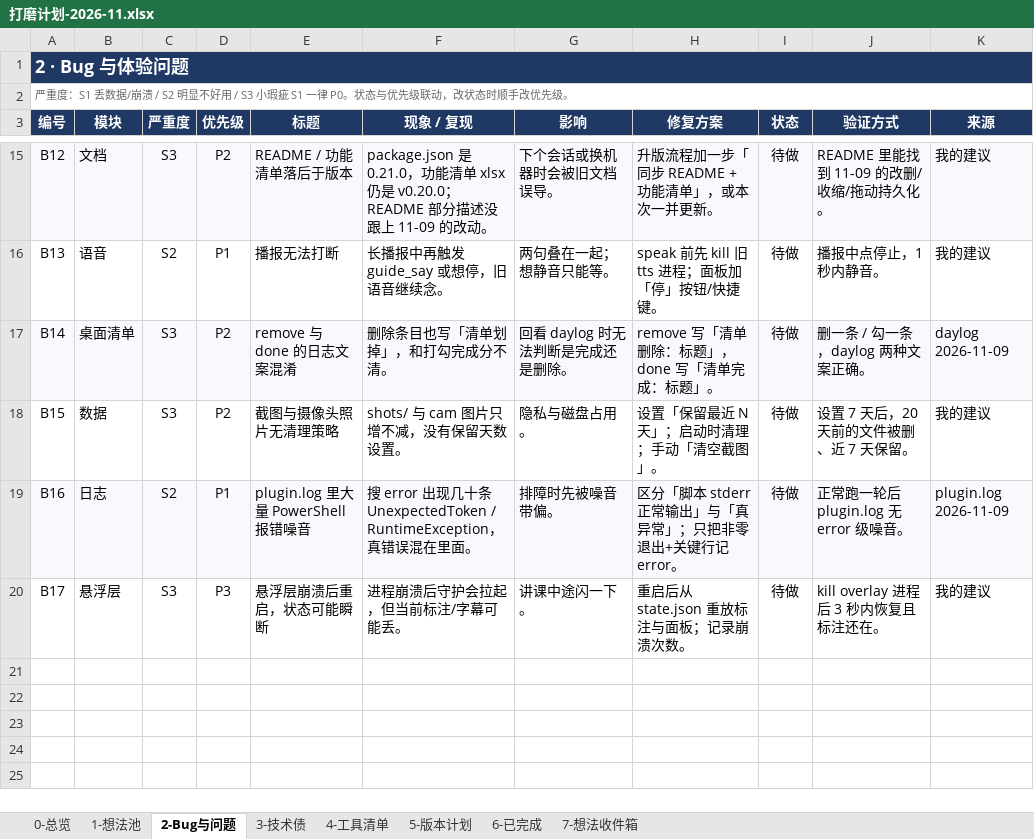
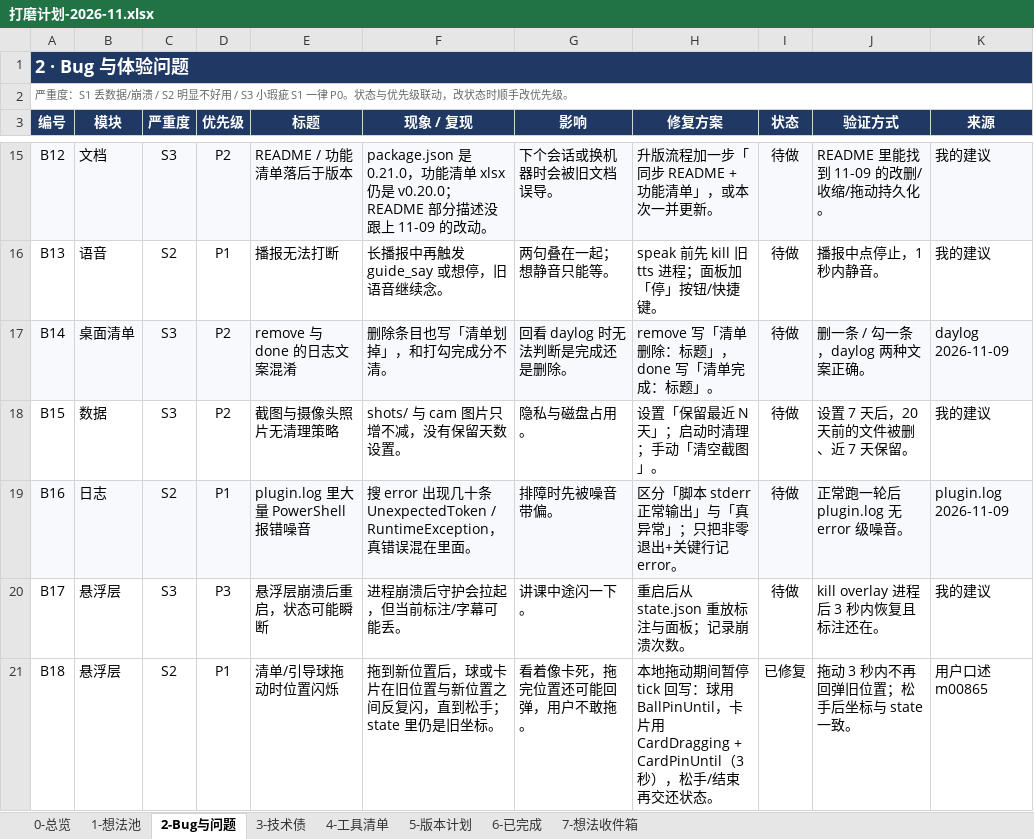
Before and after one commit to fahsq72lan/dsh-guide-tutor, an Excel workbook: planning/打磨计划-2026-11.xlsx, sheet 2-Bug与问题, drawn as a sheet; only a part is shown, gaps mark what is left out; values as stored, in another font and other column widths than the file's, no borders; conditional formats and table styles not drawn; the diff names each change by its address in the sheet, - before the commit and + after, or states it on an @@ line.

```diff
--- a/planning/打磨计划-2026-11.xlsx (sheet 2-Bug与问题)
+++ b/planning/打磨计划-2026-11.xlsx (sheet 2-Bug与问题)
+row 21: B18 | 悬浮层 | S2 | P1 | 清单/引导球拖动时位置闪烁 | 拖到新位置后，球或卡片在旧位置与新位置之间反复闪，直到松手；state 里仍是旧坐标。 | 看着像卡死，拖完位置还可能回弹，用户不敢拖。 | 本地拖动期间暂停 tick 回写：球用 BallPinUntil，卡片用 CardDragging + CardPinUntil（3 秒），松手/结束再交还状态。 | 已修复 | 拖动 3 秒内不再回弹旧位置；松手后坐标与 state 一致。 | 用户口述 m00865
```
Also changed, not shown: sheet 1-想法池, sheet 7-想法收件箱, sheet 6-已完成, sheet 3-技术债, 打磨计划-2026-11.xlsx, 1 other file.
